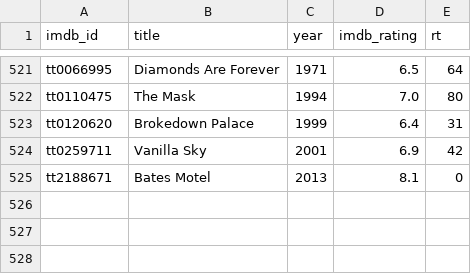
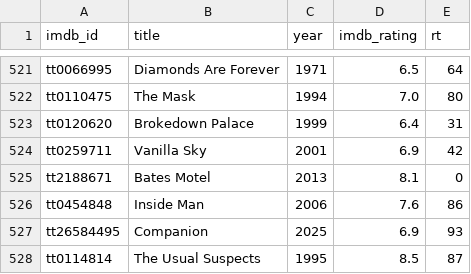
Before and after one commit to serkansu/cineselect-manager-online, a CSV file: seed_ratings.csv, drawn as a sheet; only a part is shown, gaps mark what is left out.

Commit message:
Update seed_ratings.csv via Streamlit sync

```diff
--- a/seed_ratings.csv
+++ b/seed_ratings.csv
@@ -525 +525,4 @@ tt0259711,Vanilla Sky,2001,6.9,42
 tt2188671,Bates Motel,2013,8.1,0
+tt0454848,Inside Man,2006,7.6,86
+tt26584495,Companion,2025,6.9,93
+tt0114814,The Usual Suspects,1995,8.5,87
```
